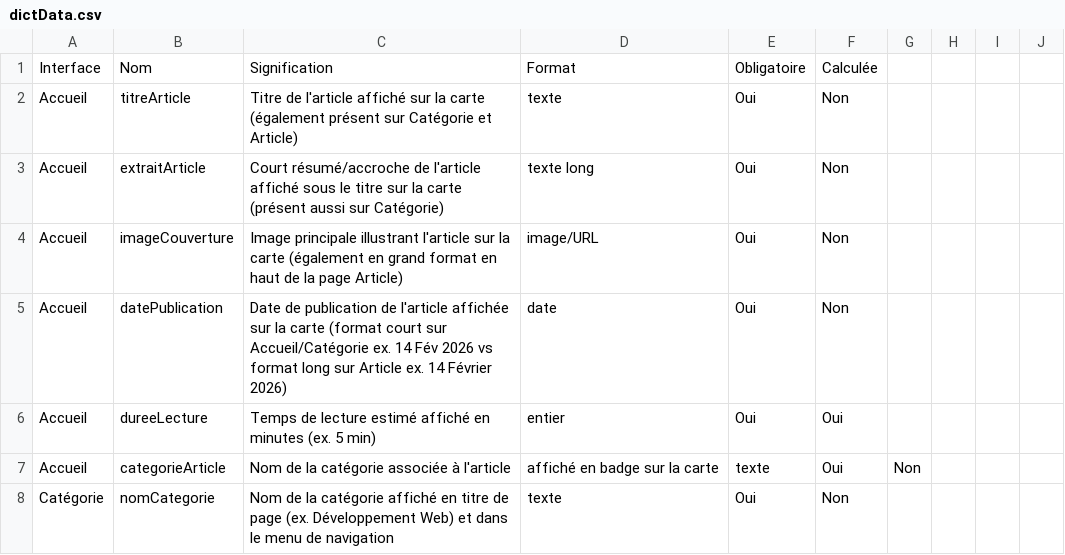
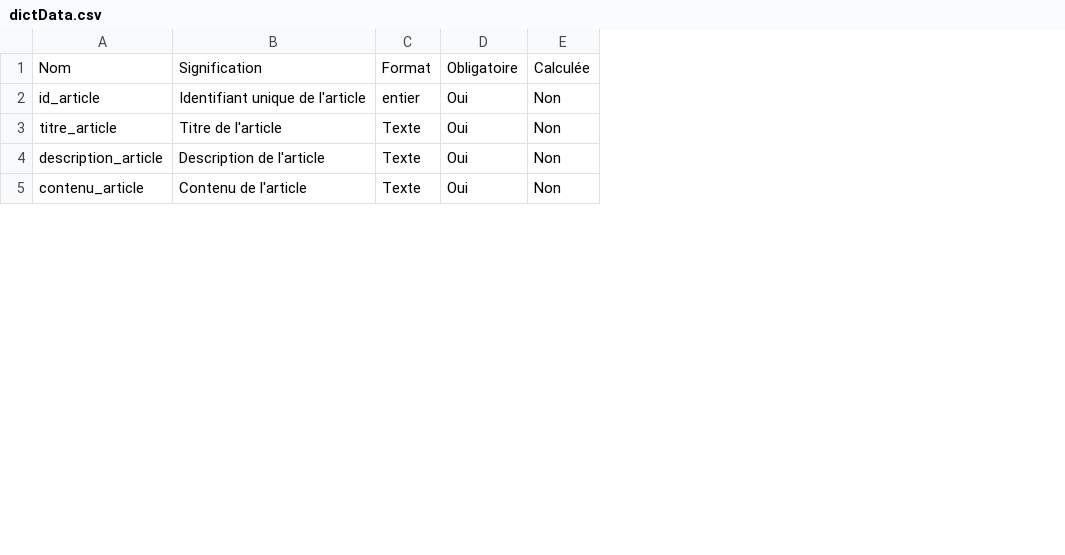
Before and after one commit to MESBAHI-Nour/Sprint_Presentation, a CSV file: dictionnaireDonnees/dictData.csv, drawn as a sheet; only a part is shown; removed rows and columns are numbered as before the commit, all else as after; the diff covers the shown part only; the diff names each change by its address in the sheet, - before the commit and + after, or states it on an @@ line.

Commit message:
Update dictData.csv

```diff
--- a/dictionnaireDonnees/dictData.csv
+++ b/dictionnaireDonnees/dictData.csv
-column A, rows 1-5: Interface | Accueil | Accueil | Accueil | Accueil
-column B, rows 1-5: Nom | titreArticle | extraitArticle | imageCouverture | datePublication
-column C, rows 1-5: Signification | Titre de l'article affiché sur la carte (également présent sur Catégorie et Article) | Court résumé/accroche de l'article affiché sous le titre sur la carte (présent aussi sur Catégorie) | Image principale illustrant l'article sur la carte (également en grand format en haut de la page Article) | Date de publication de l'article affichée sur la carte (format court sur Accueil/Catégorie ex. 14 Fév 2026 vs format long sur Article ex. 14 Février 2026)
-column D, rows 1-5: Format | texte | texte long | image/URL | date
+column A, rows 1-5: Nom | id_article | titre_article | description_article | contenu_article
+column B, rows 1-5: Signification | Identifiant unique de l'article | Titre de l'article | Description de l'article | Contenu de l'article
+column C, rows 1-5: Format | entier | Texte | Texte | Texte
-column G, empty
-column H, empty
-column I, empty
-column J, empty
-row 6: Accueil | dureeLecture | Temps de lecture estimé affiché en minutes (ex. 5 min) | entier | Oui | Oui
-row 7: Accueil | categorieArticle | Nom de la catégorie associée à l'article | affiché en badge sur la carte | texte | Oui | Non
@@ row 8 moved to row 13: id_auteur @@
```
Also changed, not shown: 2 added rows, 6 removed rows and 2 moved rows elsewhere in this file.
